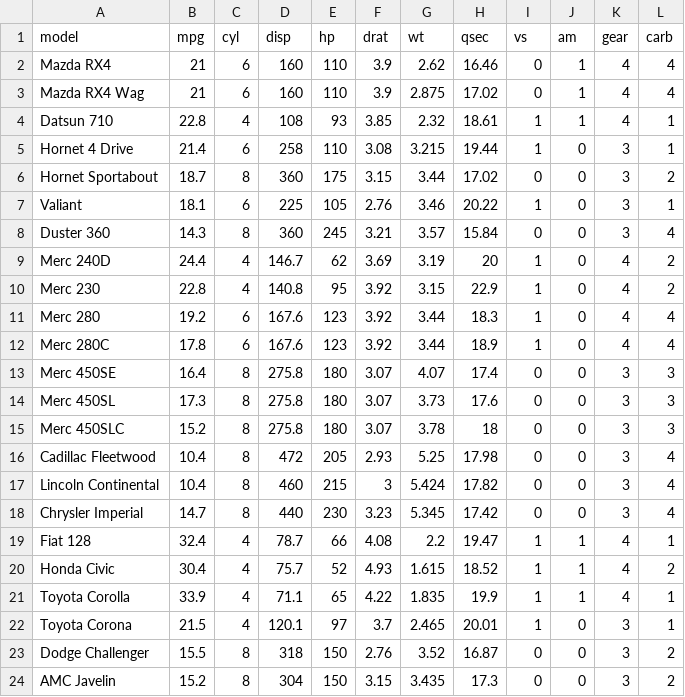
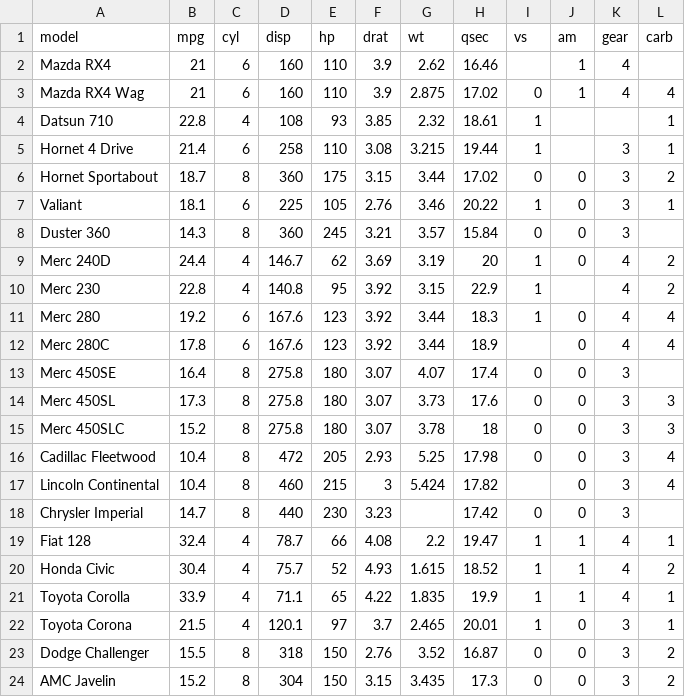
Before and after one commit to khalidkhankakar/Pandas-for-Data-Science, a CSV file: Basics/data.csv, drawn as a sheet; only a part is shown.

```diff
--- a/Basics/data.csv
+++ b/Basics/data.csv
@@ -1,14 +1,14 @@
 model,mpg,cyl,disp,hp,drat,wt,qsec,vs,am,gear,carb
-Mazda RX4,21,6,160,110,3.9,2.62,16.46,0,1,4,4
+Mazda RX4,21,6,160,110,3.9,2.62,16.46,,1,4,
 Mazda RX4 Wag,21,6,160,110,3.9,2.875,17.02,0,1,4,4
-Datsun 710,22.8,4,108,93,3.85,2.32,18.61,1,1,4,1
-Hornet 4 Drive,21.4,6,258,110,3.08,3.215,19.44,1,0,3,1
+Datsun 710,22.8,4,108,93,3.85,2.32,18.61,1,,,1
+Hornet 4 Drive,21.4,6,258,110,3.08,3.215,19.44,1,,3,1
 Hornet Sportabout,18.7,8,360,175,3.15,3.44,17.02,0,0,3,2
 Valiant,18.1,6,225,105,2.76,3.46,20.22,1,0,3,1
-Duster 360,14.3,8,360,245,3.21,3.57,15.84,0,0,3,4
+Duster 360,14.3,8,360,245,3.21,3.57,15.84,0,0,3,
 Merc 240D,24.4,4,146.7,62,3.69,3.19,20,1,0,4,2
-Merc 230,22.8,4,140.8,95,3.92,3.15,22.9,1,0,4,2
+Merc 230,22.8,4,140.8,95,3.92,3.15,22.9,1,,4,2
 Merc 280,19.2,6,167.6,123,3.92,3.44,18.3,1,0,4,4
-Merc 280C,17.8,6,167.6,123,3.92,3.44,18.9,1,0,4,4
-Merc 450SE,16.4,8,275.8,180,3.07,4.07,17.4,0,0,3,3
+Merc 280C,17.8,6,167.6,123,3.92,3.44,18.9,,0,4,4
+Merc 450SE,16.4,8,275.8,180,3.07,4.07,17.4,0,0,3,
 Merc 450SL,17.3,8,275.8,180,3.07,3.73,17.6,0,0,3,3
@@ -16,4 +16,4 @@ Merc 450SLC,15.2,8,275.8,180,3.07,3.78,18,0,0,3,3
 Cadillac Fleetwood,10.4,8,472,205,2.93,5.25,17.98,0,0,3,4
-Lincoln Continental,10.4,8,460,215,3,5.424,17.82,0,0,3,4
-Chrysler Imperial,14.7,8,440,230,3.23,5.345,17.42,0,0,3,4
+Lincoln Continental,10.4,8,460,215,3,5.424,17.82,,0,3,4
+Chrysler Imperial,14.7,8,440,230,3.23,,17.42,0,0,3,
 Fiat 128,32.4,4,78.7,66,4.08,2.2,19.47,1,1,4,1
```
Also changed, not shown: 1 other file.
